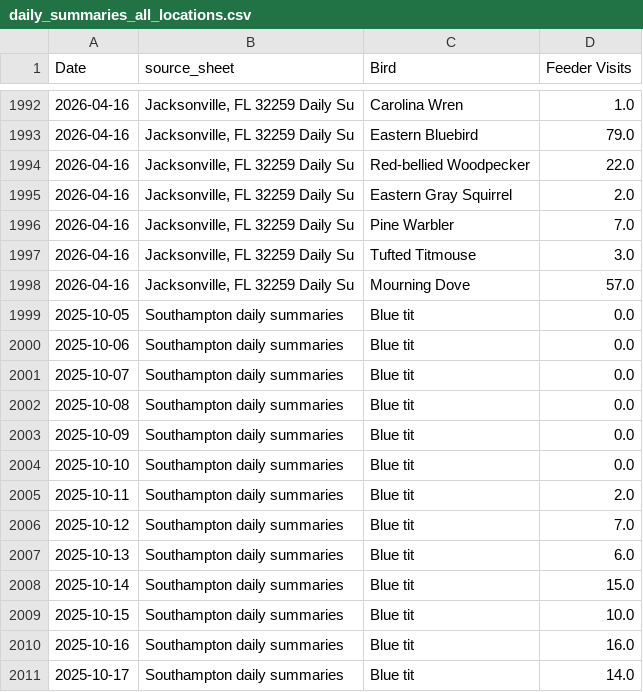
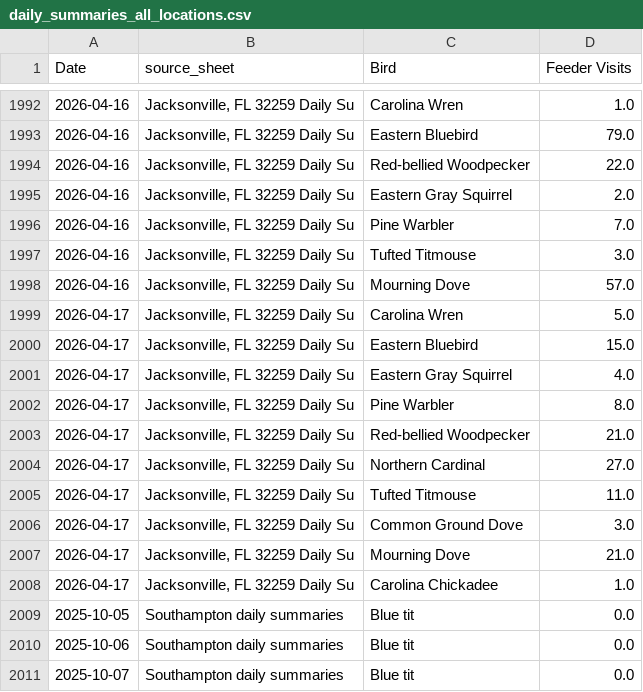
Before and after one commit to david-j-cox/backyard-ecology, a CSV file: data/daily_summaries_all_locations.csv, drawn as a sheet; only a part is shown, gaps mark what is left out; the shorter side is filled out with more unchanged rows.

```diff
--- a/data/daily_summaries_all_locations.csv
+++ b/data/daily_summaries_all_locations.csv
@@ -1998,2 +1998,12 @@ Date,source_sheet,Bird,Feeder Visits
 2026-04-16,"Jacksonville, FL 32259 Daily Su",Mourning Dove,57.0
+2026-04-17,"Jacksonville, FL 32259 Daily Su",Carolina Wren,5.0
+2026-04-17,"Jacksonville, FL 32259 Daily Su",Eastern Bluebird,15.0
+2026-04-17,"Jacksonville, FL 32259 Daily Su",Eastern Gray Squirrel,4.0
+2026-04-17,"Jacksonville, FL 32259 Daily Su",Pine Warbler,8.0
+2026-04-17,"Jacksonville, FL 32259 Daily Su",Red-bellied Woodpecker,21.0
+2026-04-17,"Jacksonville, FL 32259 Daily Su",Northern Cardinal,27.0
+2026-04-17,"Jacksonville, FL 32259 Daily Su",Tufted Titmouse,11.0
+2026-04-17,"Jacksonville, FL 32259 Daily Su",Common Ground Dove,3.0
+2026-04-17,"Jacksonville, FL 32259 Daily Su",Mourning Dove,21.0
+2026-04-17,"Jacksonville, FL 32259 Daily Su",Carolina Chickadee,1.0
 2025-10-05,Southampton daily summaries,Blue tit,0.0
```
Also changed, not shown: data/birdcast_data.csv, 26 other files.
